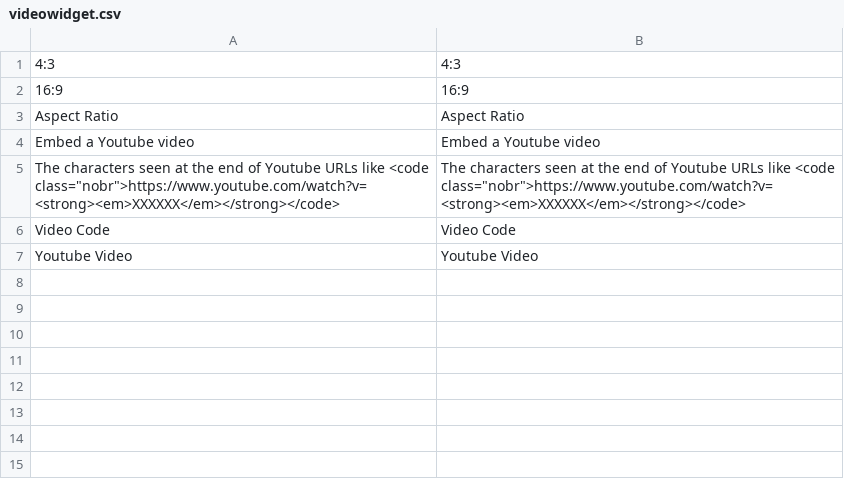
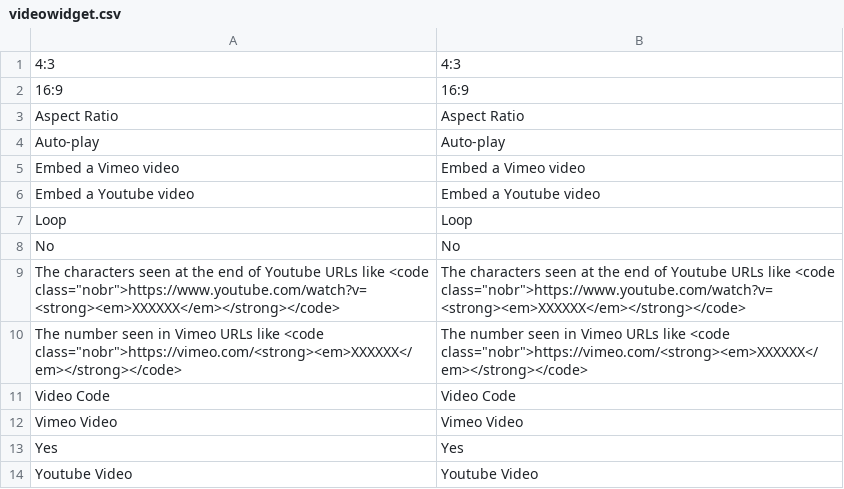
Before and after one commit to clockworkgeek/Video-Widget, a CSV file: app/locale/en_US/clockworkgeek/videowidget.csv, drawn as a sheet; the diff names each change by its address in the sheet, - before the commit and + after, or states it on an @@ line.

Commit message:
Translateable strings

```diff
--- a/app/locale/en_US/clockworkgeek/videowidget.csv
+++ b/app/locale/en_US/clockworkgeek/videowidget.csv
+row 4: Auto-play | Auto-play
+row 5: Embed a Vimeo video | Embed a Vimeo video
+row 7: Loop | Loop
+row 8: No | No
+row 10: The number seen in Vimeo URLs like <code class="nobr">https://vimeo.com/<strong><em>XXXXXX</em></strong></code> | The number seen in Vimeo URLs like <code class="nobr">https://vimeo.com/<strong><em>XXXXXX</em></strong></code>
+row 12: Vimeo Video | Vimeo Video
+row 13: Yes | Yes
```
